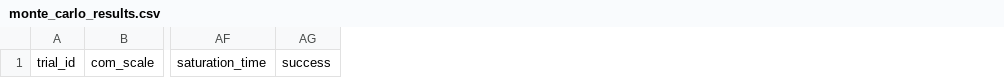
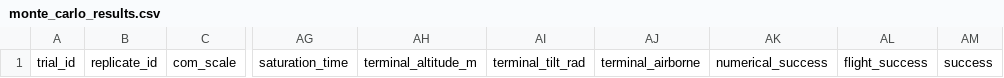
Before and after one commit to SEOSUK/Sim_palletrone, a CSV file: src/palletrone_interfaces/bag/monte/results/monte_carlo_results.csv, drawn as a sheet; only a part is shown, gaps mark what is left out; the diff names each change by its address in the sheet, - before the commit and + after, or states it on an @@ line.

Commit message:
v6: add loss-of-flight classification and CRN refinement

```diff
--- a/src/palletrone_interfaces/bag/monte/results/monte_carlo_results.csv
+++ b/src/palletrone_interfaces/bag/monte/results/monte_carlo_results.csv
+column B, row 1: replicate_id
+column AH, row 1: terminal_altitude_m
+column AI, row 1: terminal_tilt_rad
+column AJ, row 1: terminal_airborne
+column AK, row 1: numerical_success
+column AL, row 1: flight_success
```
Also changed, not shown: src/palletrone_interfaces/bag/monte/results/monte_carlo_parameters.csv, 5 other files.
